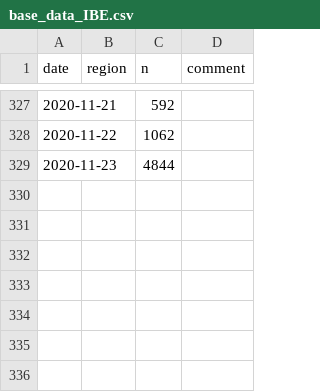
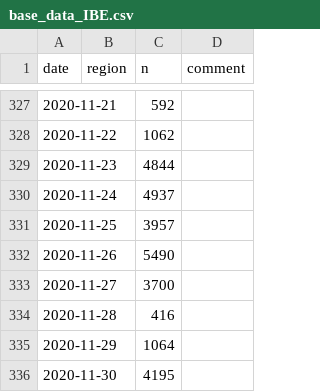
Before and after one commit to bildungsplanungZH/covid19_edu_mindsteps, a CSV file: base_data_IBE.csv, drawn as a sheet; only a part is shown, gaps mark what is left out.

Commit message:
Update base_data_IBE.csv

```diff
--- a/base_data_IBE.csv
+++ b/base_data_IBE.csv
@@ -329 +329,8 @@ date,region,n,comment
 2020-11-23,  ,4844,
+2020-11-24,  ,4937,
+2020-11-25,  ,3957,
+2020-11-26,  ,5490,
+2020-11-27,  ,3700,
+2020-11-28,  ,416,
+2020-11-29,  ,1064,
+2020-11-30,  ,4195,
```
